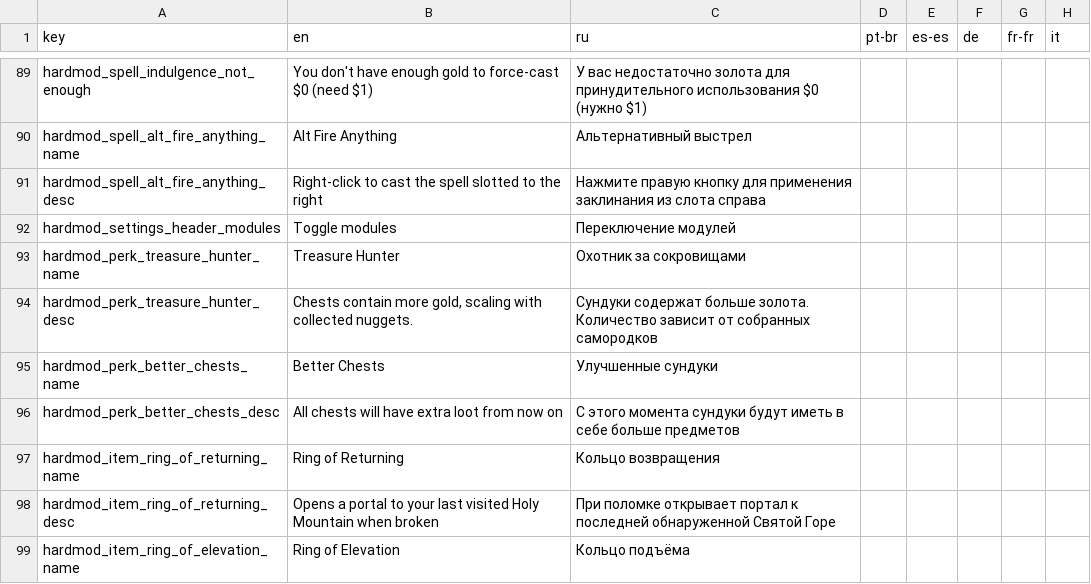
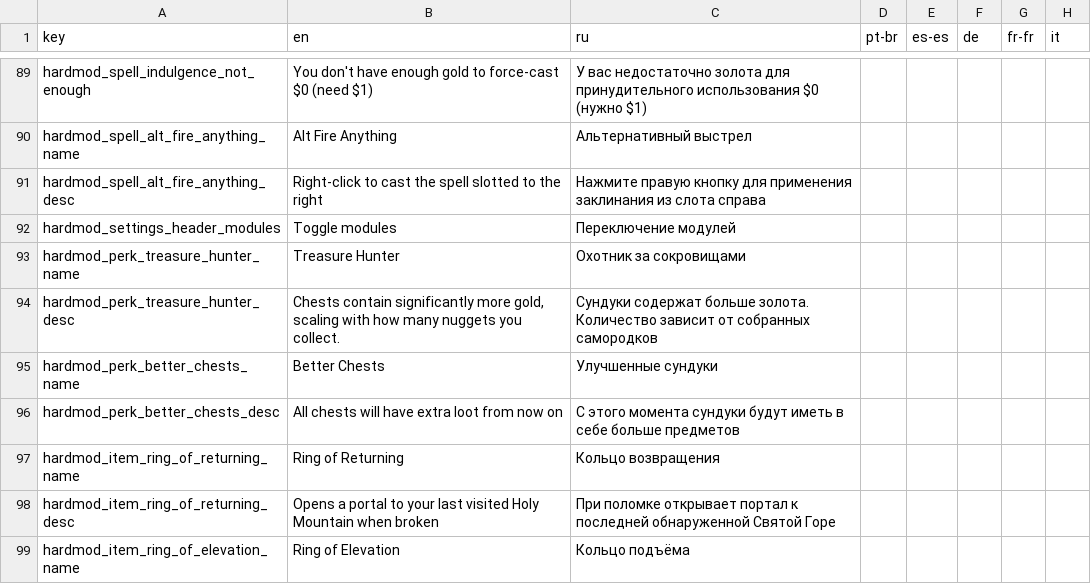
Before and after one commit to lamia-zamia/noita.hardmod, a CSV file: files/translations/core.csv, drawn as a sheet; only a part is shown, gaps mark what is left out; the diff names each change by its address in the sheet, - before the commit and + after, or states it on an @@ line.

```diff
--- a/files/translations/core.csv
+++ b/files/translations/core.csv
-B94 (en): Chests contain more gold, scaling with collected nuggets.
+B94 (en): Chests contain significantly more gold, scaling with how many nuggets you collect.
```
Also changed, not shown: 1 other file.
